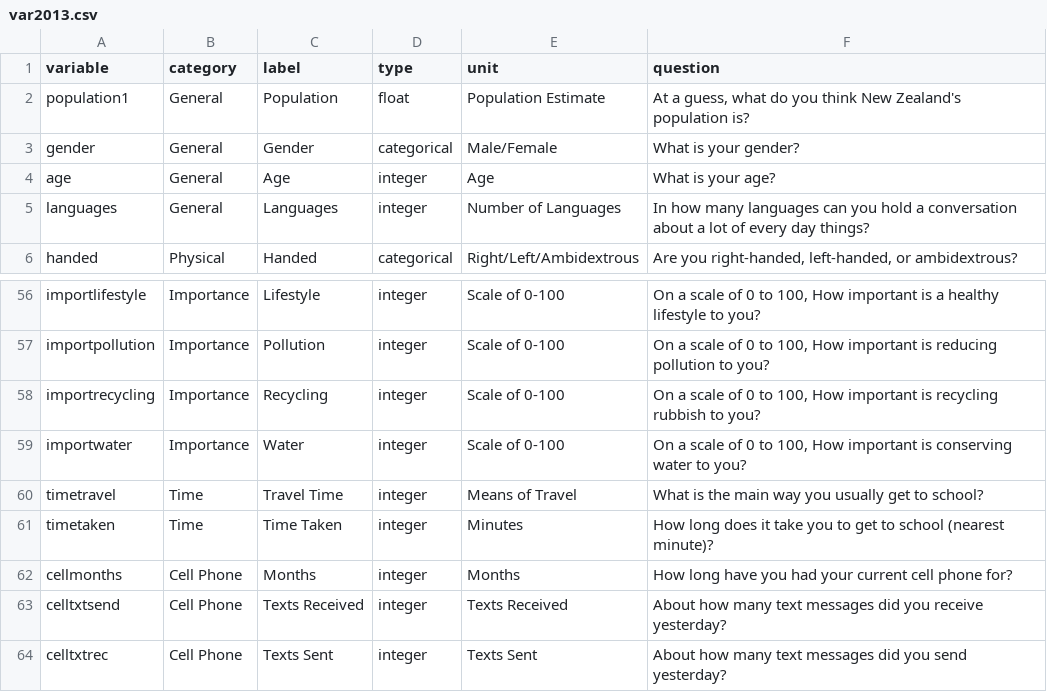
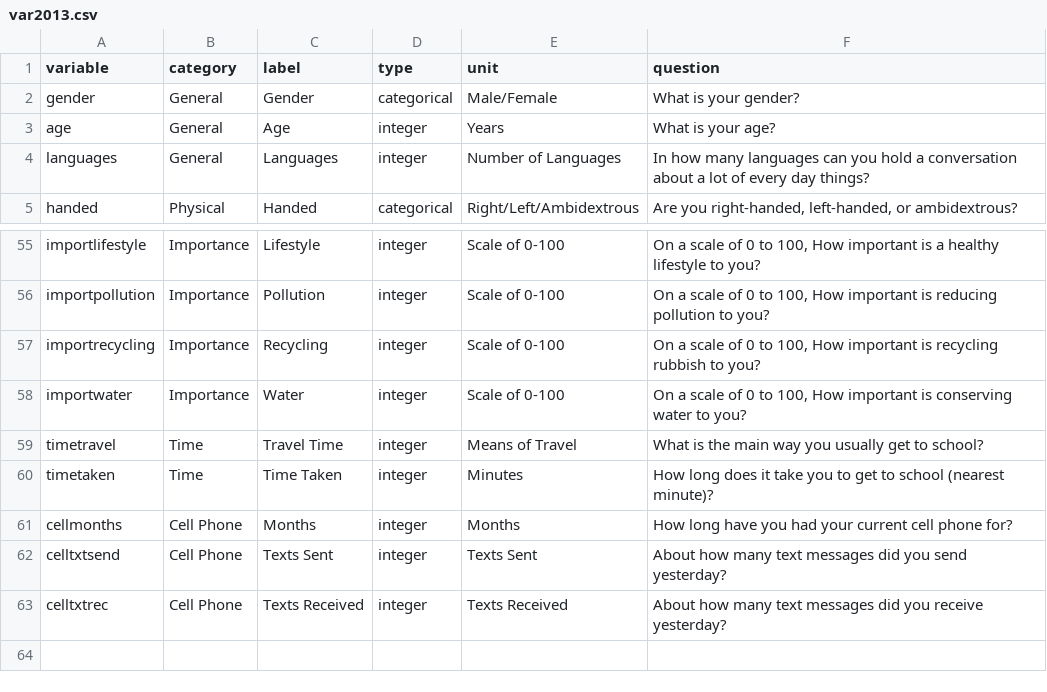
Before and after one commit to iNZightVIT/CAS, a CSV file: data/var2013.csv, drawn as a sheet; only a part is shown, gaps mark what is left out.

```diff
--- a/data/var2013.csv
+++ b/data/var2013.csv
@@ -1,5 +1,4 @@
 variable,category,label,type,unit,question
-population1,General,Population,float,Population Estimate,"At a guess, what do you think New Zealand's population is?"
 gender,General,Gender,categorical,Male/Female,What is your gender?
-age,General,Age,integer,Age,What is your age?
+age,General,Age,integer,Years,What is your age?
 languages,General,Languages,integer,Number of Languages,In how many languages can you hold a conversation about a lot of every day things?
@@ -62,3 +61,3 @@ timetaken,Time,Time Taken,integer,Minutes,How long does it take you to get to sc
 cellmonths,Cell Phone,Months,integer,Months,How long have you had your current cell phone for?
-celltxtsend,Cell Phone,Texts Received,integer,Texts Received,About how many text messages did you receive yesterday?
-celltxtrec,Cell Phone,Texts Sent,integer,Texts Sent,About how many text messages did you send yesterday?
+celltxtsend,Cell Phone,Texts Sent,integer,Texts Sent,About how many text messages did you send yesterday?
+celltxtrec,Cell Phone,Texts Received,integer,Texts Received,About how many text messages did you receive yesterday?
```
Also changed, not shown: data/var2005.csv, data/var2007.csv, 15 other files.
